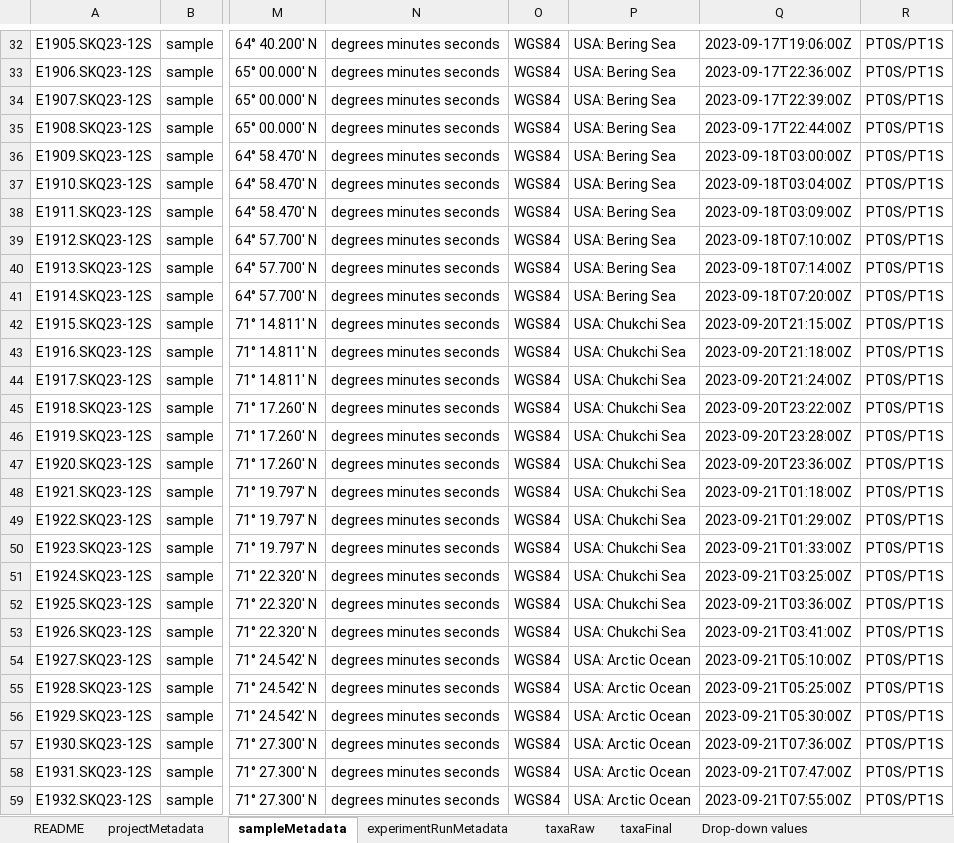
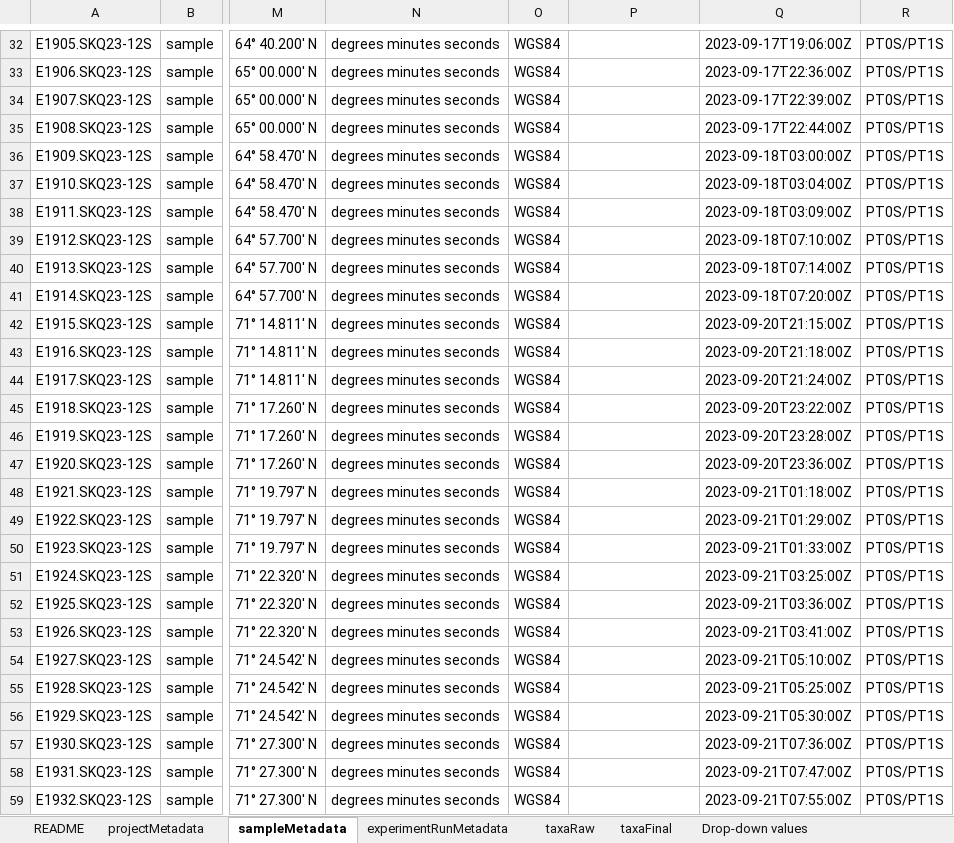
Before and after one commit to NOAA-PMEL/FAIRe-Mapping, an Excel workbook: projects/EcoFoci/skq23_12S/data/skq23_12S_faire.xlsx, sheet sampleMetadata, drawn as a sheet; only a part is shown, gaps mark what is left out; values as stored, in another font and other column widths than the file's, no borders; the diff covers the shown part only; the diff names each change by its address in the sheet, - before the commit and + after, or states it on an @@ line.

```diff
--- a/projects/EcoFoci/skq23_12S/data/skq23_12S_faire.xlsx (sheet sampleMetadata)
+++ b/projects/EcoFoci/skq23_12S/data/skq23_12S_faire.xlsx (sheet sampleMetadata)
-P32:P41: USA: Bering Sea
+P32:P41: (empty)
-P42:P53: USA: Chukchi Sea
+P42:P53: (empty)
-P54:P59: USA: Arctic Ocean
+P54:P59: (empty)
```
Also changed, not shown: 5 added rows and 128 edited cells elsewhere in this sheet, 3 other files.
